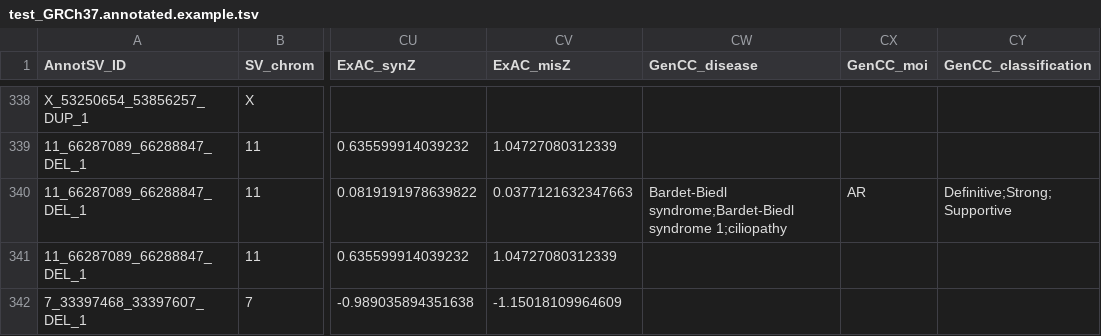
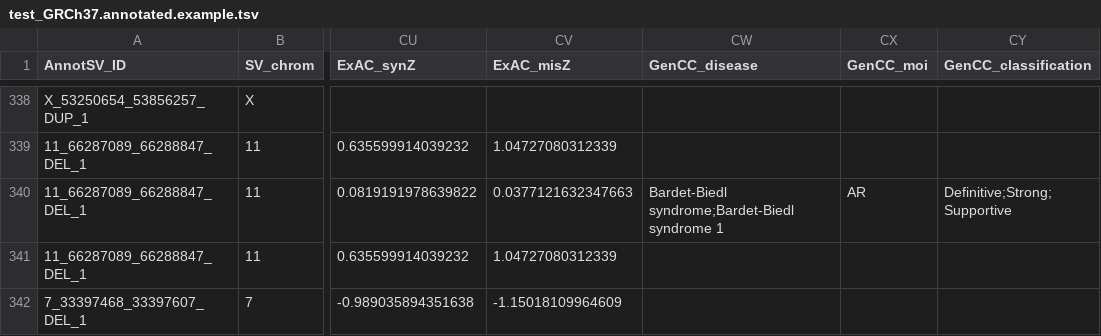
Before and after one commit to lgmgeo/AnnotSV, a TSV file: share/doc/AnnotSV/Example/test_GRCh37.annotated.example.tsv, drawn as a sheet; only a part is shown, gaps mark what is left out; the diff covers the shown part only; the diff names each change by its address in the sheet, - before the commit and + after, or states it on an @@ line.

```diff
--- a/share/doc/AnnotSV/Example/test_GRCh37.annotated.example.tsv
+++ b/share/doc/AnnotSV/Example/test_GRCh37.annotated.example.tsv
-CW340 (GenCC_disease): …syndrome;Bardet-Biedl syndrome 1;ciliopathy
+CW340 (GenCC_disease): …syndrome;Bardet-Biedl syndrome 1
```
Also changed, not shown: 10 edited cells elsewhere in this file, 39 other files.
